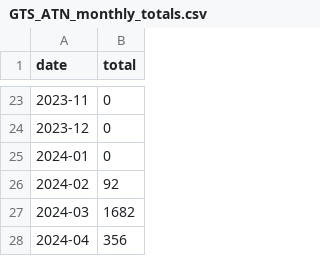
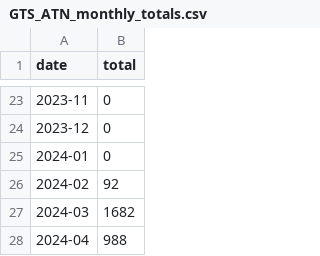
Before and after one commit to ioos/ioos_metrics, a CSV file: gts/GTS_ATN_monthly_totals.csv, drawn as a sheet; only a part is shown, gaps mark what is left out.

```diff
--- a/gts/GTS_ATN_monthly_totals.csv
+++ b/gts/GTS_ATN_monthly_totals.csv
@@ -27,2 +27,2 @@ date,total
 2024-03,1682
-2024-04,356
+2024-04,988
```
